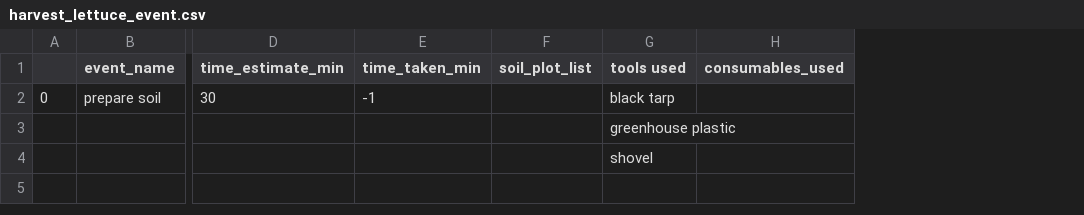
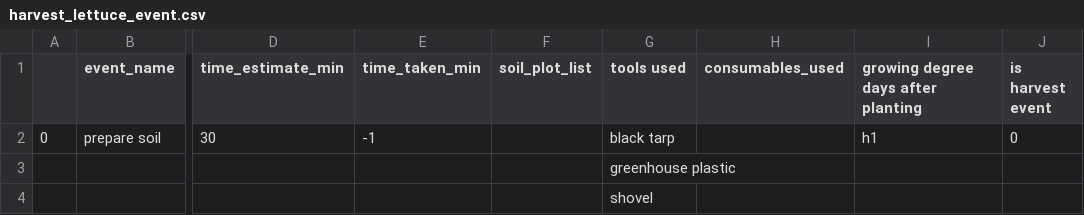
Before and after one commit to cjchandler/OpenFarmPlanner, a CSV file: lettuce_event_templates/harvest_lettuce_event.csv, drawn as a sheet; only a part is shown, gaps mark what is left out; the diff names each change by its address in the sheet, - before the commit and + after, or states it on an @@ line.

```diff
--- a/lettuce_event_templates/harvest_lettuce_event.csv
+++ b/lettuce_event_templates/harvest_lettuce_event.csv
+column I, rows 1-2: growing degree days after planting | h1
+column J (is harvest event), row 2: 0
```
Also changed, not shown: lettuce_event_templates/plant_lettuce_event.csv, lettuce_event_templates/post_harvest_lettuce_event.csv, 19 other files.
